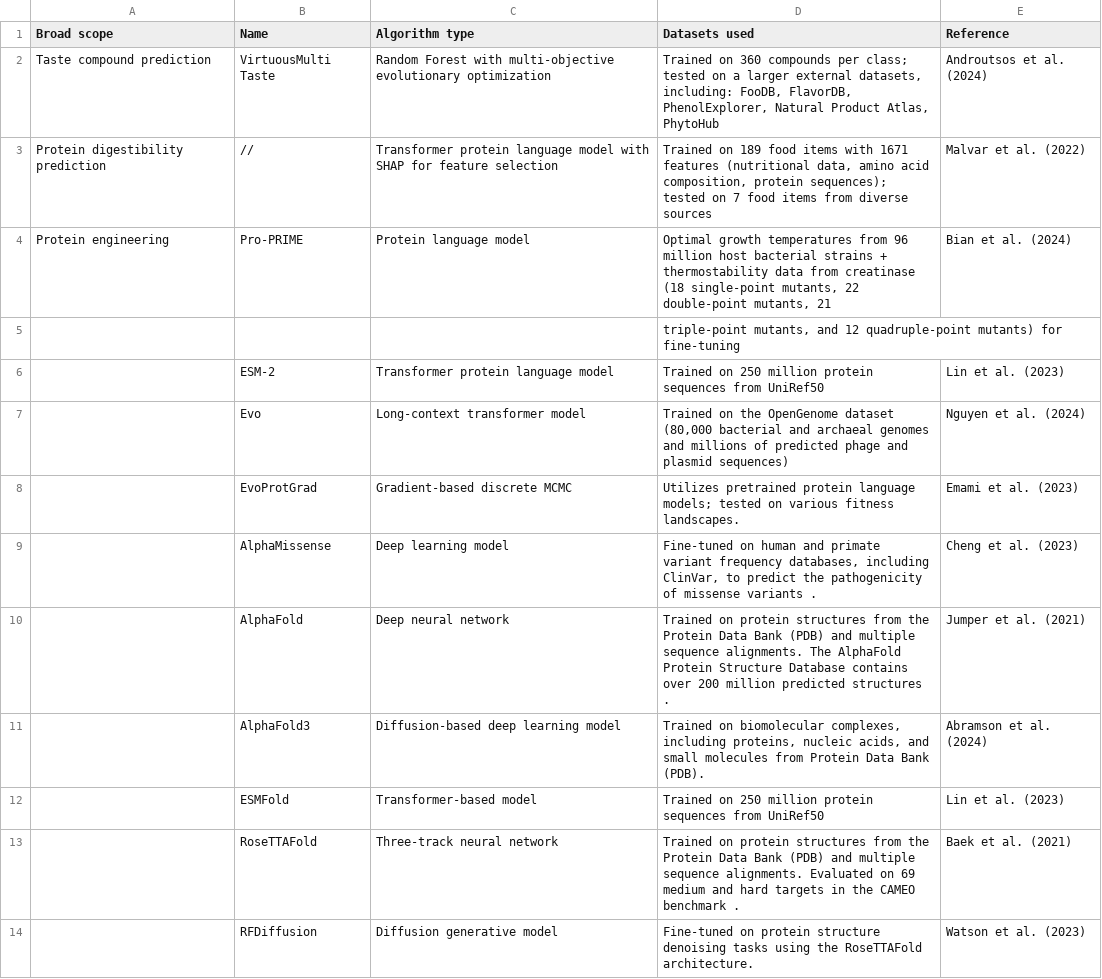
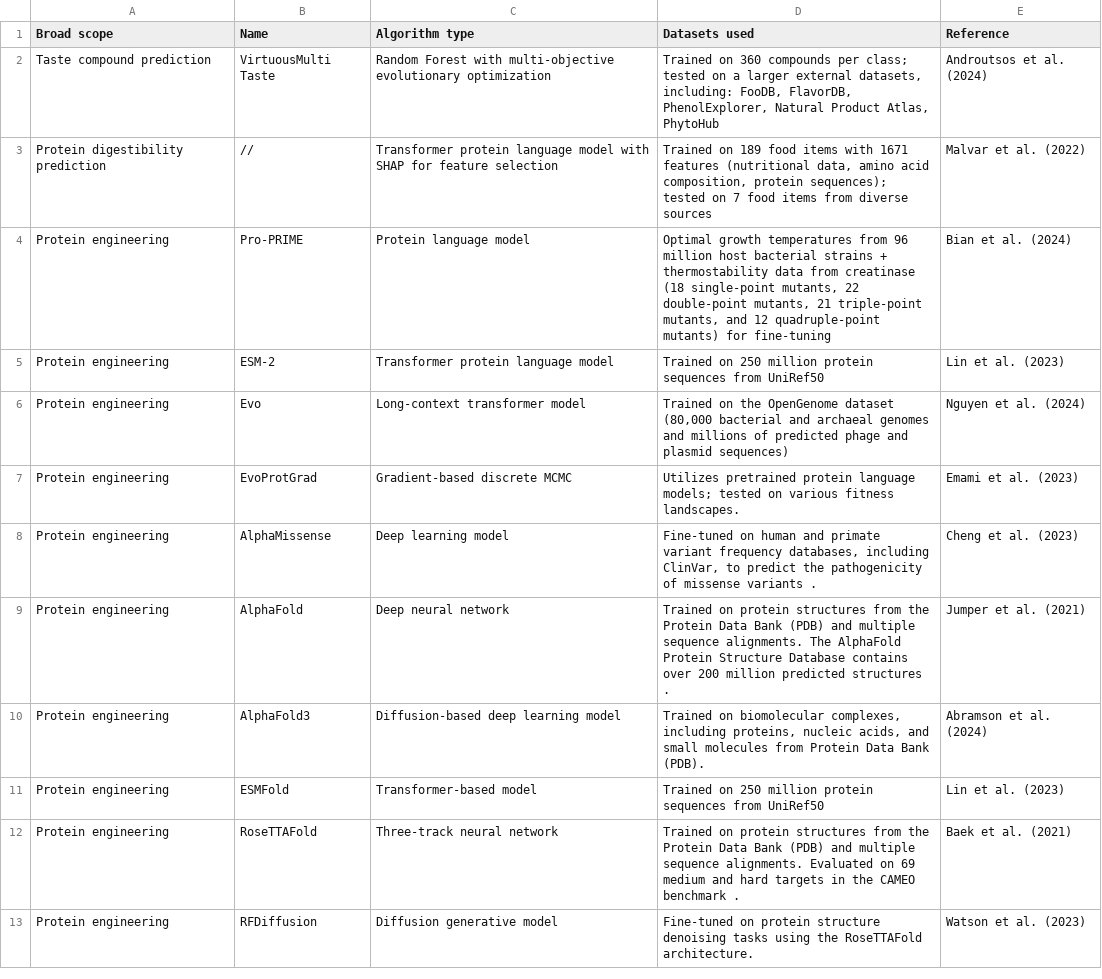
Before and after one commit to RLAlab/microbial-food-catalogue, a CSV file: data/tools.csv, drawn as a sheet; only a part is shown; the diff covers the shown part only.

Commit message:
Update tools.csv

```diff
--- a/data/tools.csv
+++ b/data/tools.csv
@@ -3,12 +3,11 @@ Taste compound prediction;VirtuousMulti Taste;Random Forest with multi-objective
 Protein digestibility prediction;//;Transformer protein language model with SHAP for feature selection;"Trained on 189 food items with 1671 features (nutritional data, amino acid composition, protein sequences); tested on 7 food items from diverse sources";Malvar et al. (2022)
-Protein engineering;Pro-PRIME;Protein language model;Optimal growth temperatures from 96 million host bacterial strains + thermostability data from creatinase (18 single‐point mutants, 22 double‐point mutants, 21;Bian et al. (2024)
-;;; triple‐point mutants, and 12 quadruple‐point mutants) for fine-tuning ;
-;ESM-2;Transformer protein language model;Trained on 250 million protein sequences from UniRef50;Lin et al. (2023)
-;Evo;Long-context transformer model;Trained on the OpenGenome dataset (80,000 bacterial and archaeal genomes and millions of predicted phage and plasmid sequences);Nguyen et al. (2024)
-;EvoProtGrad;Gradient-based discrete MCMC;"Utilizes pretrained protein language models; tested on various fitness landscapes. ";Emami et al. (2023)
-;AlphaMissense;Deep learning model;Fine-tuned on human and primate variant frequency databases, including ClinVar, to predict the pathogenicity of missense variants .;Cheng et al. (2023)
-;AlphaFold;Deep neural network;Trained on protein structures from the Protein Data Bank (PDB) and multiple sequence alignments. The AlphaFold Protein Structure Database contains over 200 million predicted structures .;Jumper et al. (2021)
-;AlphaFold3;Diffusion-based deep learning model;Trained on biomolecular complexes, including proteins, nucleic acids, and small molecules from Protein Data Bank (PDB).;Abramson et al. (2024)
-;ESMFold;Transformer-based model;Trained on 250 million protein sequences from UniRef50;Lin et al. (2023)
-;RoseTTAFold;Three-track neural network;Trained on protein structures from the Protein Data Bank (PDB) and multiple sequence alignments. Evaluated on 69 medium and hard targets in the CAMEO benchmark .;Baek et al. (2021)
-;RFDiffusion;Diffusion generative model;Fine-tuned on protein structure denoising tasks using the RoseTTAFold architecture.;Watson et al. (2023)
+Protein engineering;Pro-PRIME;Protein language model;Optimal growth temperatures from 96 million host bacterial strains + thermostability data from creatinase (18 single‐point mutants, 22 double‐point mutants, 21  triple‐point mutants, and 12 quadruple‐point mutants) for fine-tuning ;Bian et al. (2024)
+Protein engineering;ESM-2;Transformer protein language model;Trained on 250 million protein sequences from UniRef50;Lin et al. (2023)
+Protein engineering;Evo;Long-context transformer model;Trained on the OpenGenome dataset (80,000 bacterial and archaeal genomes and millions of predicted phage and plasmid sequences);Nguyen et al. (2024)
+Protein engineering;EvoProtGrad;Gradient-based discrete MCMC;"Utilizes pretrained protein language models; tested on various fitness landscapes. ";Emami et al. (2023)
+Protein engineering;AlphaMissense;Deep learning model;Fine-tuned on human and primate variant frequency databases, including ClinVar, to predict the pathogenicity of missense variants .;Cheng et al. (2023)
+Protein engineering;AlphaFold;Deep neural network;Trained on protein structures from the Protein Data Bank (PDB) and multiple sequence alignments. The AlphaFold Protein Structure Database contains over 200 million predicted structures .;Jumper et al. (2021)
+Protein engineering;AlphaFold3;Diffusion-based deep learning model;Trained on biomolecular complexes, including proteins, nucleic acids, and small molecules from Protein Data Bank (PDB).;Abramson et al. (2024)
+Protein engineering;ESMFold;Transformer-based model;Trained on 250 million protein sequences from UniRef50;Lin et al. (2023)
+Protein engineering;RoseTTAFold;Three-track neural network;Trained on protein structures from the Protein Data Bank (PDB) and multiple sequence alignments. Evaluated on 69 medium and hard targets in the CAMEO benchmark .;Baek et al. (2021)
+Protein engineering;RFDiffusion;Diffusion generative model;Fine-tuned on protein structure denoising tasks using the RoseTTAFold architecture.;Watson et al. (2023)
```
Also changed, not shown: 8 edited cells elsewhere in this file.
